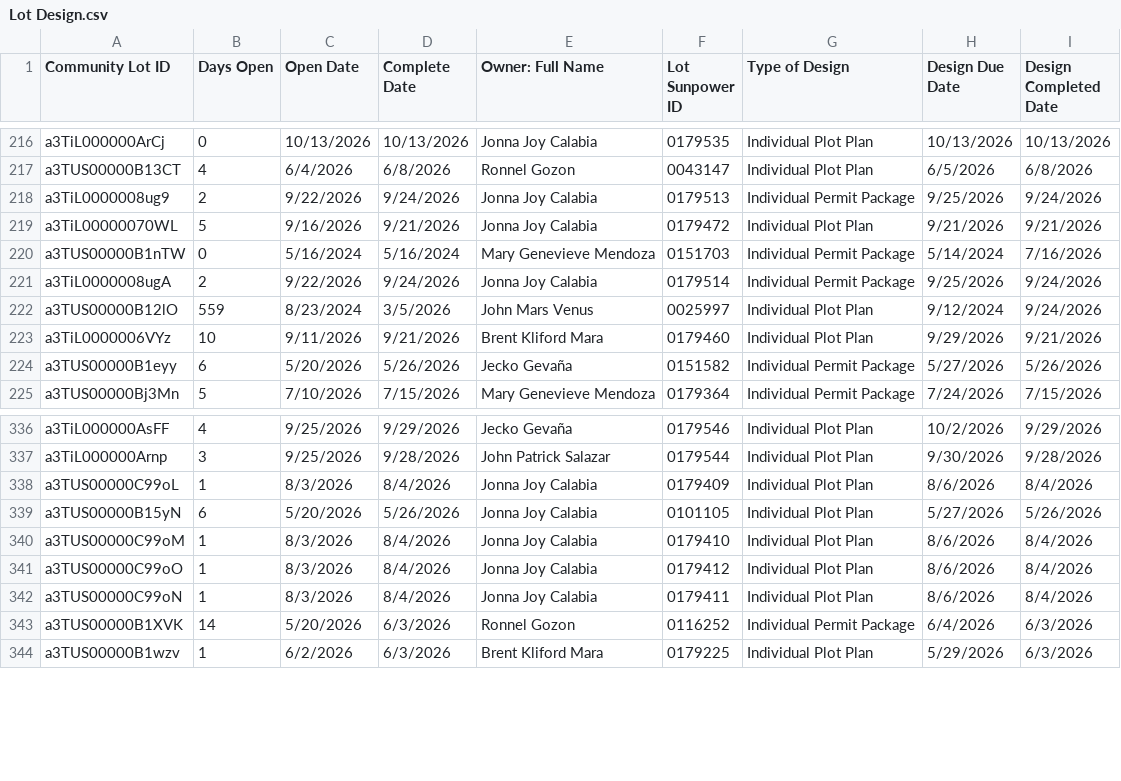
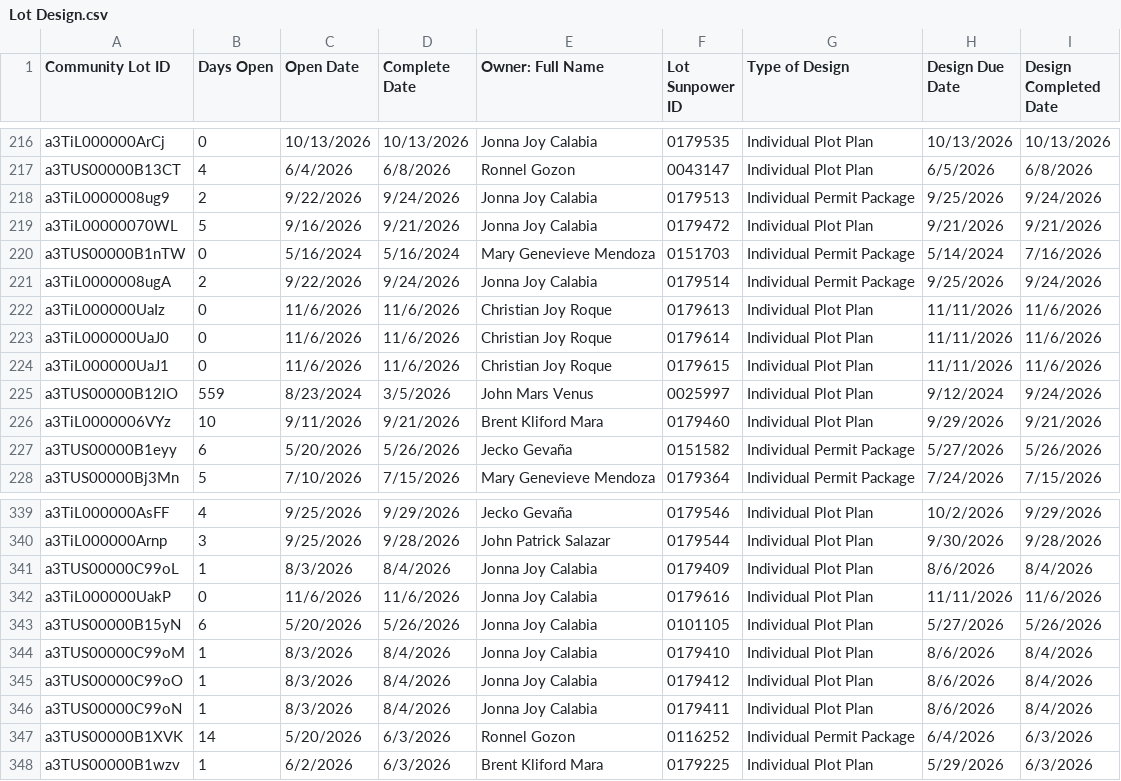
Before and after one commit to newhomes-ops/design-andon, a CSV file: Lot Design.csv, drawn as a sheet; only a part is shown, gaps mark what is left out.

```diff
--- a/Lot Design.csv
+++ b/Lot Design.csv
@@ -221,2 +221,5 @@ a3TUS00000B1nTW,0,5/16/2024,5/16/2024,Mary Genevieve Mendoza,0151703,Individual
 a3TiL0000008ugA,2,9/22/2026,9/24/2026,Jonna Joy Calabia,0179514,Individual Permit Package,9/25/2026,9/24/2026
+a3TiL000000UaIz,0,11/6/2026,11/6/2026,Christian Joy Roque,0179613,Individual Plot Plan,11/11/2026,11/6/2026
+a3TiL000000UaJ0,0,11/6/2026,11/6/2026,Christian Joy Roque,0179614,Individual Plot Plan,11/11/2026,11/6/2026
+a3TiL000000UaJ1,0,11/6/2026,11/6/2026,Christian Joy Roque,0179615,Individual Plot Plan,11/11/2026,11/6/2026
 a3TUS00000B12lO,559,8/23/2024,3/5/2026,John Mars Venus,0025997,Individual Plot Plan,9/12/2024,9/24/2026
@@ -338,2 +341,3 @@ a3TiL000000Arnp,3,9/25/2026,9/28/2026,John Patrick Salazar,0179544,Individual Pl
 a3TUS00000C99oL,1,8/3/2026,8/4/2026,Jonna Joy Calabia,0179409,Individual Plot Plan,8/6/2026,8/4/2026
+a3TiL000000UakP,0,11/6/2026,11/6/2026,Jonna Joy Calabia,0179616,Individual Plot Plan,11/11/2026,11/6/2026
 a3TUS00000B15yN,6,5/20/2026,5/26/2026,Jonna Joy Calabia,0101105,Individual Plot Plan,5/27/2026,5/26/2026
```
Also changed, not shown: Lot Designs Queue.csv, Lot QA Queue.csv, 1 other file.
